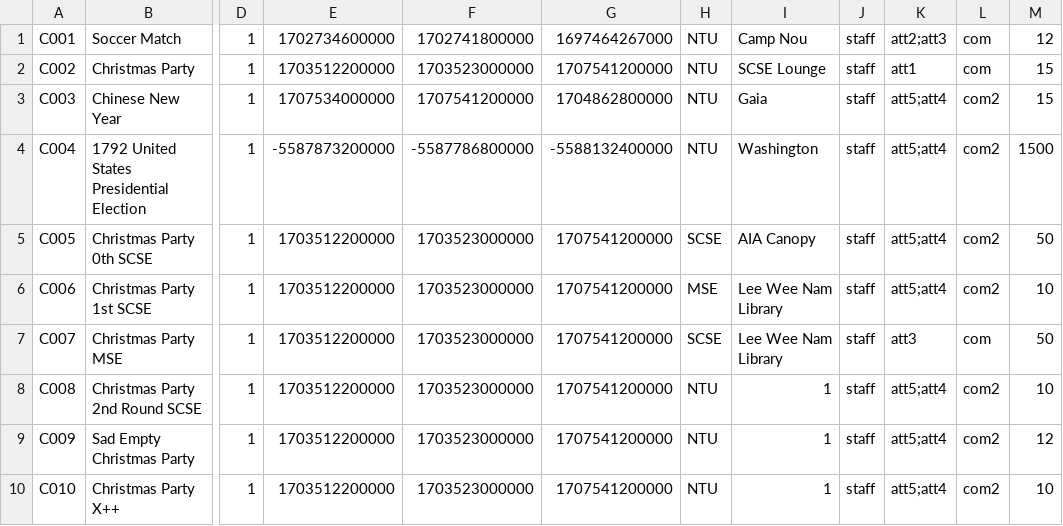
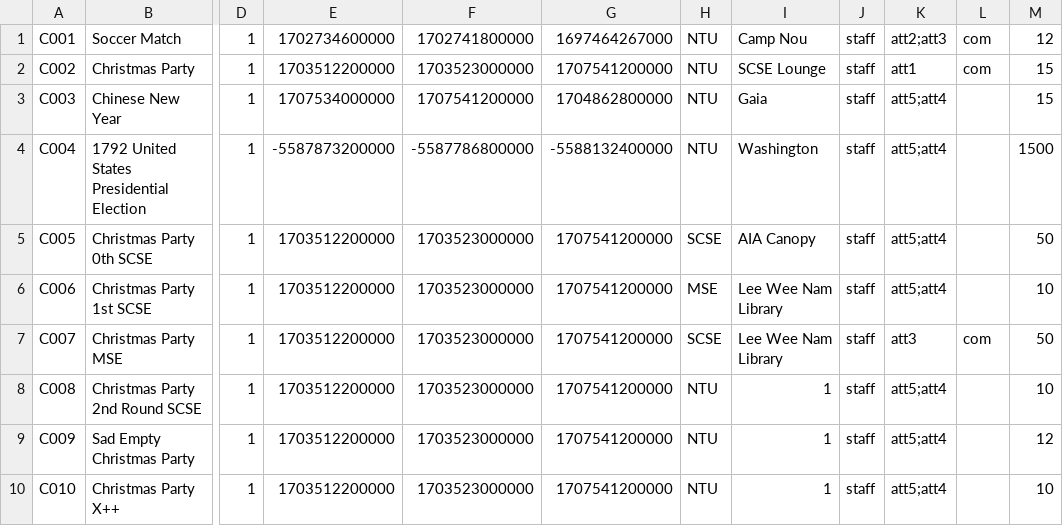
Before and after one commit to EricFan2002/SC2002, a CSV file: data/camp.csv, drawn as a sheet; only a part is shown, gaps mark what is left out; the diff names each change by its address in the sheet, - before the commit and + after, or states it on an @@ line.

Commit message:
added camp view details

```diff
--- a/data/camp.csv
+++ b/data/camp.csv
-L3:L6: com2
+L3:L6: (empty)
-L8:L10: com2
+L8:L10: (empty)
```
Also changed, not shown: data/user.csv, 15 other files.
